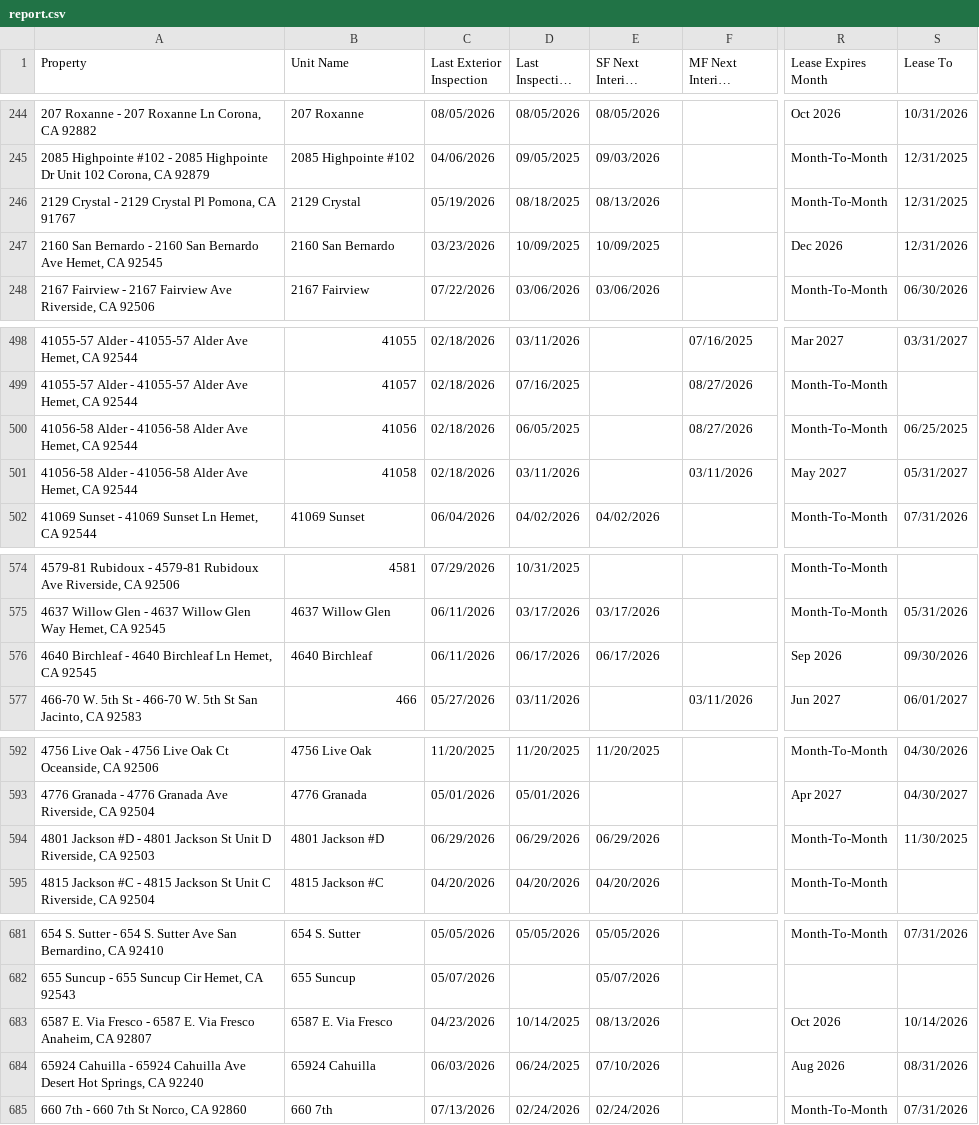
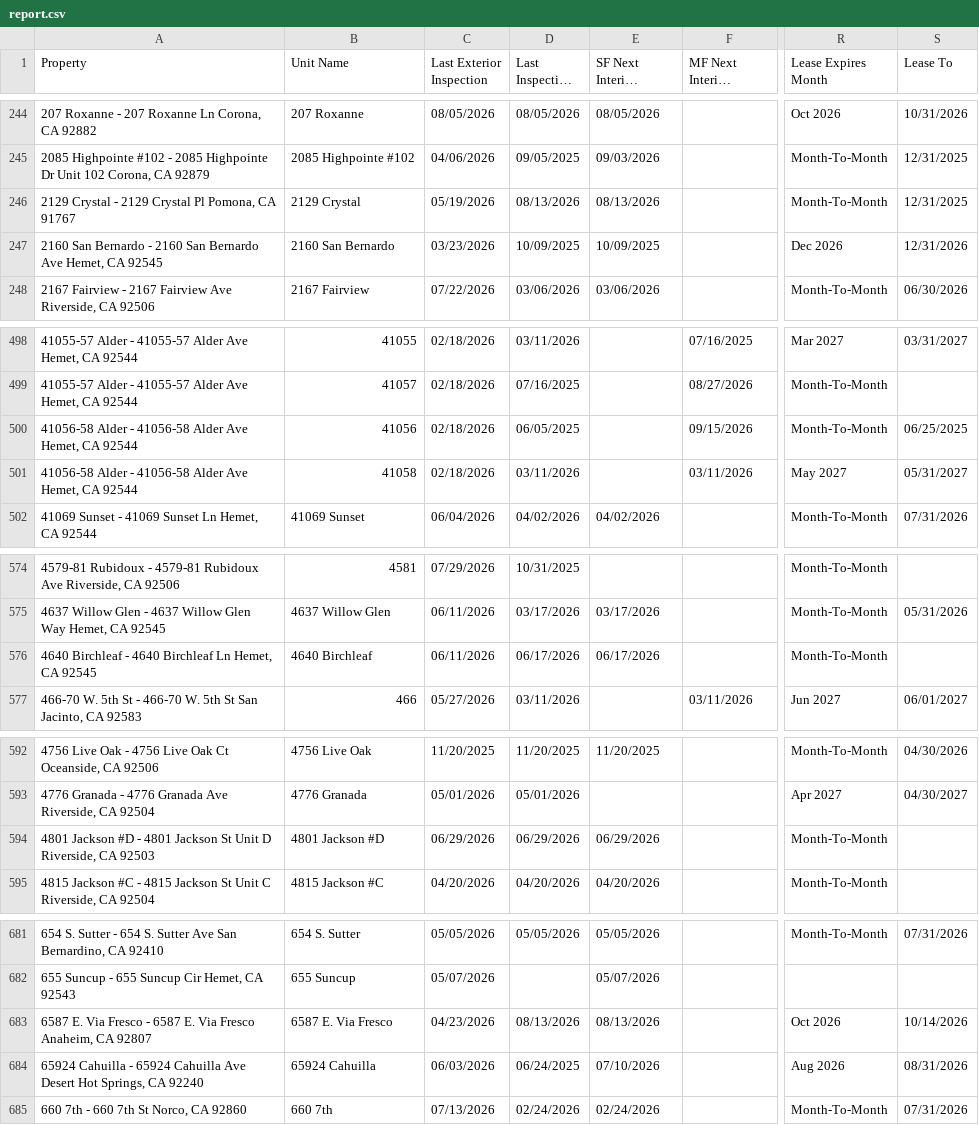
Before and after one commit to ryconn-pm/inspection-portal, a CSV file: data/report.csv, drawn as a sheet; only a part is shown, gaps mark what is left out; long unchanged cells end in …; the diff names each change by its address in the sheet, - before the commit and + after, or states it on an @@ line.

Commit message:
Auto-update inspection report

```diff
--- a/data/report.csv
+++ b/data/report.csv
-D246 (Last Inspection Date): 08/18/2025
+D246 (Last Inspection Date): 08/13/2026
-F500 (MF Next Interior Inspection): 08/27/2026
+F500 (MF Next Interior Inspection): 09/15/2026
-R576 (Lease Expires Month): Sep 2026
+R576 (Lease Expires Month): Month-To-Month
-S576 (Lease To): 09/30/2026
+S576 (Lease To): (empty)
-S594 (Lease To): 11/30/2025
+S594 (Lease To): (empty)
-D683 (Last Inspection Date): 10/14/2025
+D683 (Last Inspection Date): 08/13/2026
```
